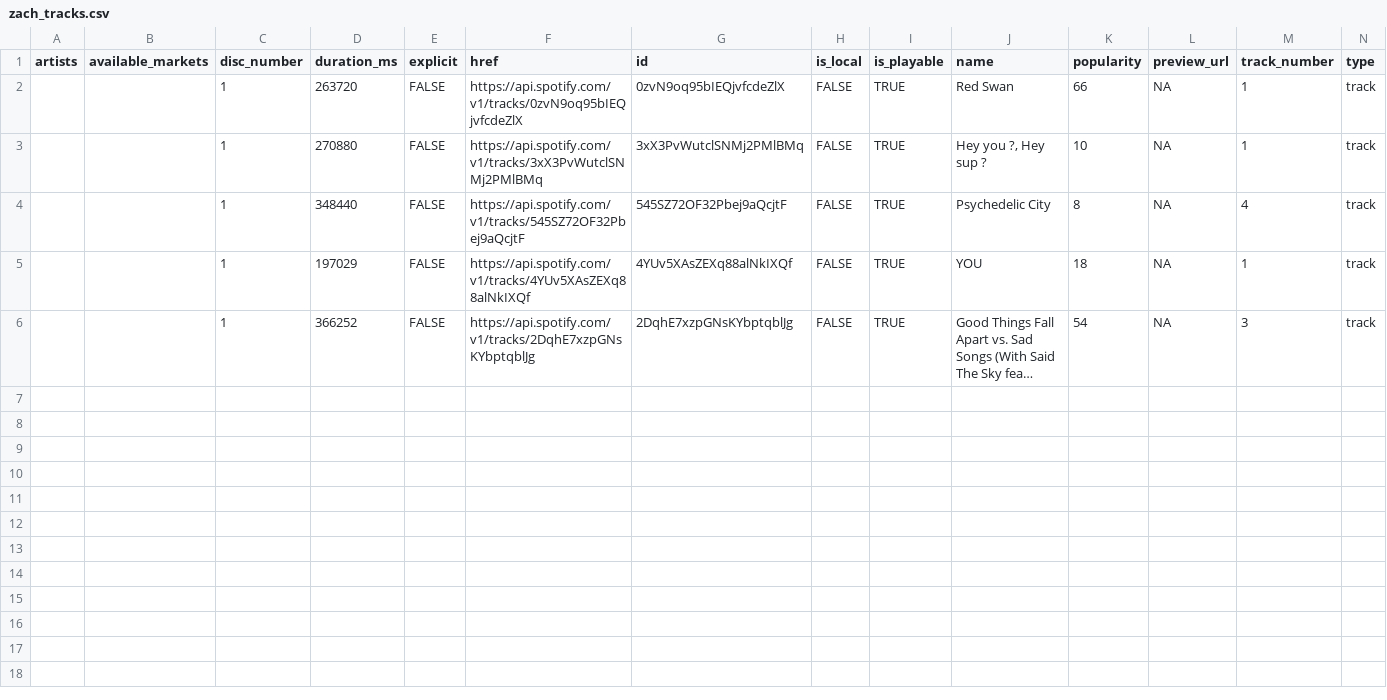
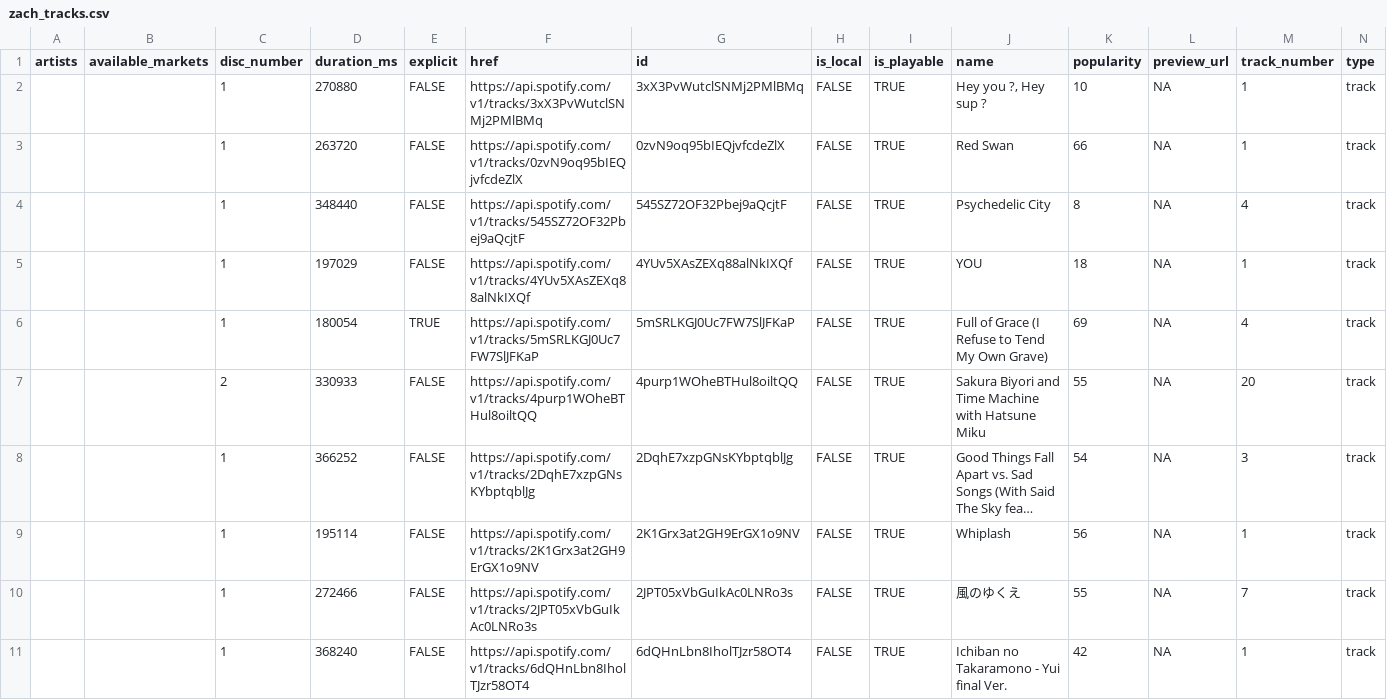
Before and after one commit to zachyyy700/zachyyy700.github.io, a CSV file: posts/2025-11-18-spotify/zach_tracks.csv, drawn as a sheet; only a part is shown; long unchanged cells end in …; rows hold the shown columns only; the diff names each change by its address in the sheet, - before the commit and + after, or states it on an @@ line.

Commit message:
Update spotify & CV

```diff
--- a/posts/2025-11-18-spotify/zach_tracks.csv
+++ b/posts/2025-11-18-spotify/zach_tracks.csv
@@ row 3 moved to row 2: 1 @@
+row 6:  |  | 1 | 180054 | TRUE | https://api.spotify.com/v1/tracks/5mSRLKGJ0Uc7FW7SlJFKaP | 5mSRLKGJ0Uc7FW7SlJFKaP | FALSE | TRUE | Full of Grace (I Refuse to Tend My Own Grave) | 69 | NA | 4 | track
+row 7:  |  | 2 | 330933 | FALSE | https://api.spotify.com/v1/tracks/4purp1WOheBTHul8oiltQQ | 4purp1WOheBTHul8oiltQQ | FALSE | TRUE | Sakura Biyori and Time Machine with Hatsune Miku | 55 | NA | 20 | track
+row 9:  |  | 1 | 195114 | FALSE | https://api.spotify.com/v1/tracks/2K1Grx3at2GH9ErGX1o9NV | 2K1Grx3at2GH9ErGX1o9NV | FALSE | TRUE | Whiplash | 56 | NA | 1 | track
+row 10:  |  | 1 | 272466 | FALSE | https://api.spotify.com/v1/tracks/2JPT05xVbGuIkAc0LNRo3s | 2JPT05xVbGuIkAc0LNRo3s | FALSE | TRUE | 風のゆくえ | 55 | NA | 7 | track
+row 11:  |  | 1 | 368240 | FALSE | https://api.spotify.com/v1/tracks/6dQHnLbn8IholTJzr58OT4 | 6dQHnLbn8IholTJzr58OT4 | FALSE | TRUE | Ichiban no Takaramono - Yui final Ver. | 42 | NA | 1 | track
```
Also changed, not shown: 12 other files.
